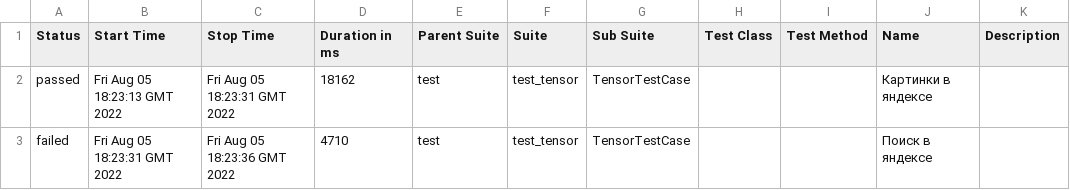
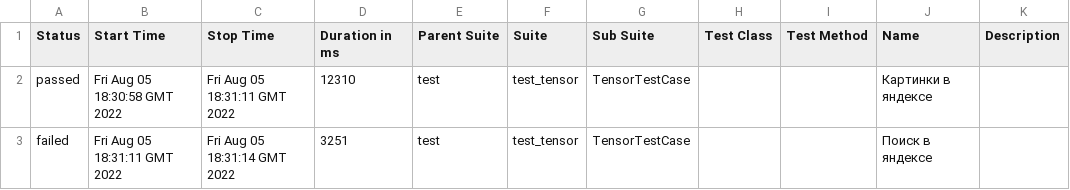
Before and after one commit to schastev/2022_07_tensor_test_assignment, a CSV file: 54/data/suites.csv, drawn as a sheet.

```diff
--- a/54/data/suites.csv
+++ b/54/data/suites.csv
@@ -1,3 +1,3 @@
 "Status","Start Time","Stop Time","Duration in ms","Parent Suite","Suite","Sub Suite","Test Class","Test Method","Name","Description"
-"passed","Fri Aug 05 18:23:13 GMT 2022","Fri Aug 05 18:23:31 GMT 2022","18162","test","test_tensor","TensorTestCase","","","Картинки в яндексе",""
-"failed","Fri Aug 05 18:23:31 GMT 2022","Fri Aug 05 18:23:36 GMT 2022","4710","test","test_tensor","TensorTestCase","","","Поиск в яндексе",""
+"passed","Fri Aug 05 18:30:58 GMT 2022","Fri Aug 05 18:31:11 GMT 2022","12310","test","test_tensor","TensorTestCase","","","Картинки в яндексе",""
+"failed","Fri Aug 05 18:31:11 GMT 2022","Fri Aug 05 18:31:14 GMT 2022","3251","test","test_tensor","TensorTestCase","","","Поиск в яндексе",""
```
Also changed, not shown: 35 other files.
